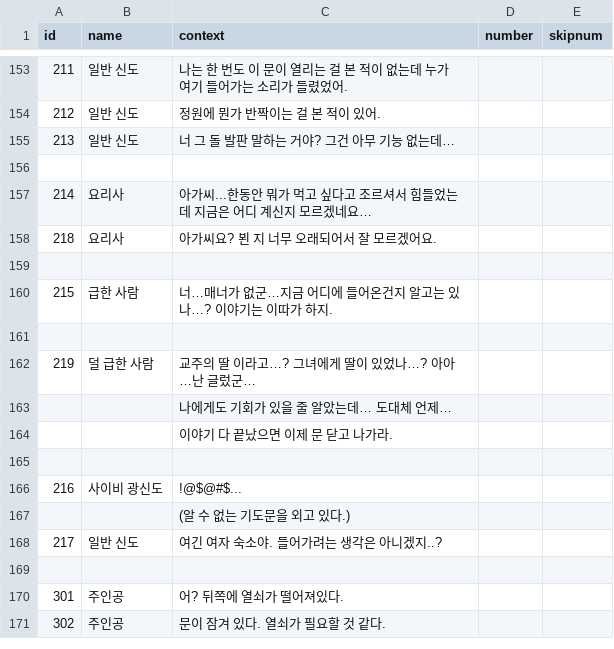
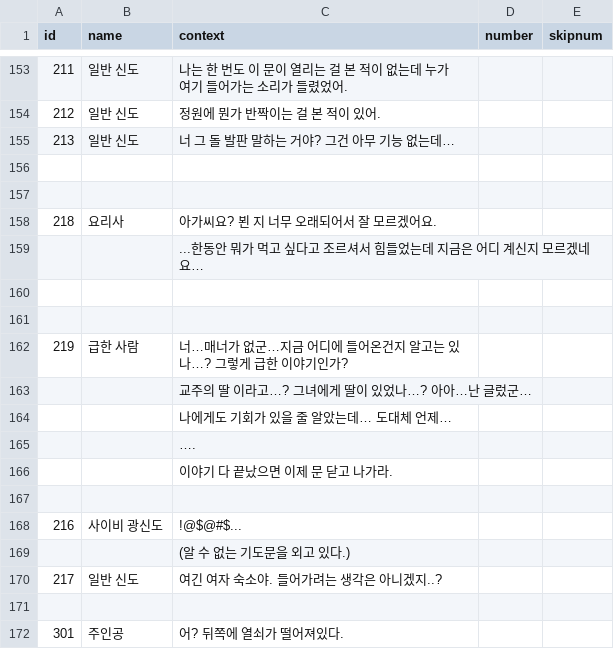
Before and after one commit to leeZn30/Gamelab_Week05, a CSV file: Assets/Resources/CSVFiles/DialogoueEvent.csv, drawn as a sheet; only a part is shown, gaps mark what is left out; the shorter side is filled out with more unchanged rows.

```diff
--- a/Assets/Resources/CSVFiles/DialogoueEvent.csv
+++ b/Assets/Resources/CSVFiles/DialogoueEvent.csv
@@ -156,9 +156,11 @@
 ,,,,
-214,요리사,아가씨...한동안 뭐가 먹고 싶다고 조르셔서 힘들었는데 지금은 어디 계신지 모르겠네요…,,
+,,,,
 218,요리사,아가씨요? 뵌 지 너무 오래되어서 잘 모르겠어요.,,
+,,...한동안 뭐가 먹고 싶다고 조르셔서 힘들었는데 지금은 어디 계신지 모르겠네요…,,
 ,,,,
-215,급한 사람,너…매너가 없군…지금 어디에 들어온건지 알고는 있나…? 이야기는 이따가 하지.,,
 ,,,,
-219,덜 급한 사람,교주의 딸 이라고…? 그녀에게 딸이 있었나…? 아아…난 글렀군…,,
+219,급한 사람,너…매너가 없군…지금 어디에 들어온건지 알고는 있나…? 그렇게 급한 이야기인가?,,
+,,교주의 딸 이라고…? 그녀에게 딸이 있었나…? 아아…난 글렀군…,,
 ,,나에게도 기회가 있을 줄 알았는데… 도대체 언제…,,
+,,….,,
 ,,이야기 다 끝났으면 이제 문 닫고 나가라.,,
```
